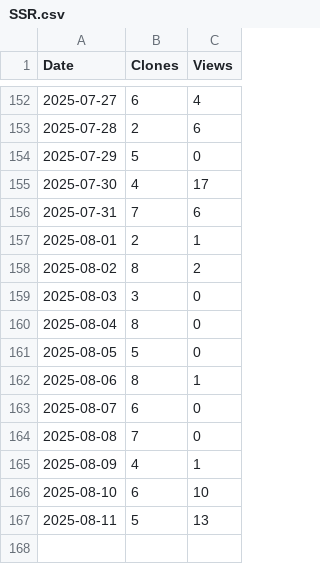
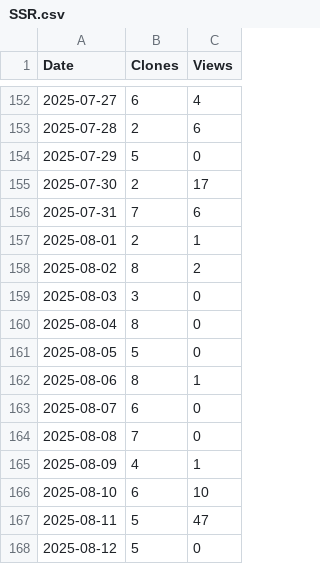
Before and after one commit to arc-research-lab/SSR, a CSV file: plot/SSR.csv, drawn as a sheet; only a part is shown, gaps mark what is left out.

```diff
--- a/plot/SSR.csv
+++ b/plot/SSR.csv
@@ -154,3 +154,3 @@ Date,Clones,Views
 2025-07-29,5,0
-2025-07-30,4,17
+2025-07-30,2,17
 2025-07-31,7,6
@@ -166,2 +166,3 @@ Date,Clones,Views
 2025-08-10,6,10
-2025-08-11,5,13
+2025-08-11,5,47
+2025-08-12,5,0
```
Also changed, not shown: 3 other files.
